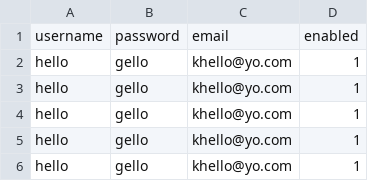
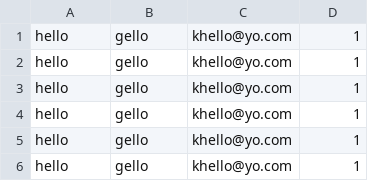
Before and after one commit to kharmaodo/spring-speed-pocs, a CSV file: ssp-batch/src/main/resources/csv/report.csv, drawn as a sheet; only a part is shown; the shorter side is filled out with more unchanged rows; the diff names each change by its address in the sheet, - before the commit and + after, or states it on an @@ line.

Commit message:
testing spring batch - xml to csv

```diff
--- a/ssp-batch/src/main/resources/csv/report.csv
+++ b/ssp-batch/src/main/resources/csv/report.csv
-row 1: username | password | email | enabled
```
Also changed, not shown: 5 other files.
